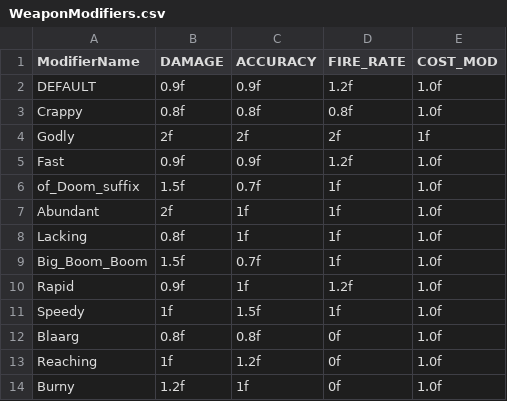
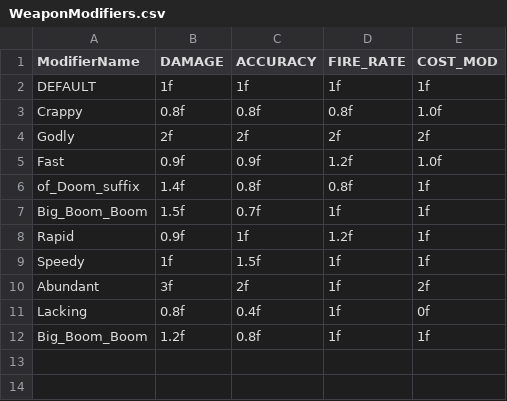
Before and after one commit to SpaceSpaceSpace/Space, a CSV file: Space/Assets/Scripts/Editor/ModifierEditors/Data/WeaponModifiers.csv, drawn as a sheet.

Commit message:
Beginning to implement balanced values for weapons and modifiers

```diff
--- a/Space/Assets/Scripts/Editor/ModifierEditors/Data/WeaponModifiers.csv
+++ b/Space/Assets/Scripts/Editor/ModifierEditors/Data/WeaponModifiers.csv
@@ -1,14 +1,12 @@
 ModifierName,DAMAGE,ACCURACY,FIRE_RATE,COST_MOD
-DEFAULT,0.9f,0.9f,1.2f,1.0f
+DEFAULT,1f,1f,1f,1f
 Crappy,0.8f,0.8f,0.8f,1.0f
-Godly,2f,2f,2f,1f
+Godly,2f,2f,2f,2f
 Fast,0.9f,0.9f,1.2f,1.0f
-of_Doom_suffix,1.5f,0.7f,1f,1.0f
-Abundant,2f,1f,1f,1.0f
-Lacking,0.8f,1f,1f,1.0f
-Big_Boom_Boom,1.5f,0.7f,1f,1.0f
-Rapid,0.9f,1f,1.2f,1.0f
-Speedy,1f,1.5f,1f,1.0f
-Blaarg,0.8f,0.8f,0f,1.0f
-Reaching,1f,1.2f,0f,1.0f
-Burny,1.2f,1f,0f,1.0f
+of_Doom_suffix,1.4f,0.8f,0.8f,1f
+Big_Boom_Boom,1.5f,0.7f,1f,1f
+Rapid,0.9f,1f,1.2f,1f
+Speedy,1f,1.5f,1f,1f
+Abundant,3f,2f,1f,2f
+Lacking,0.8f,0.4f,1f,0f
+Big_Boom_Boom,1.2f,0.8f,1f,1f
```
Also changed, not shown: 8 other files.
